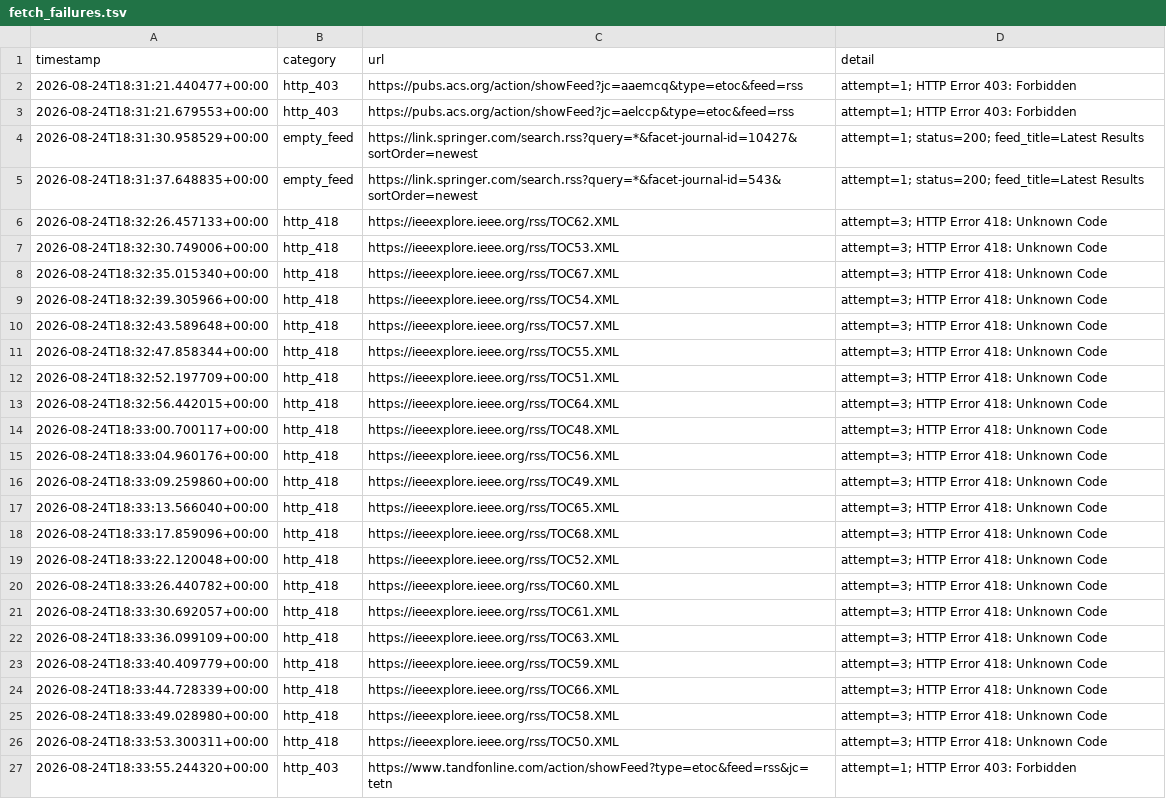
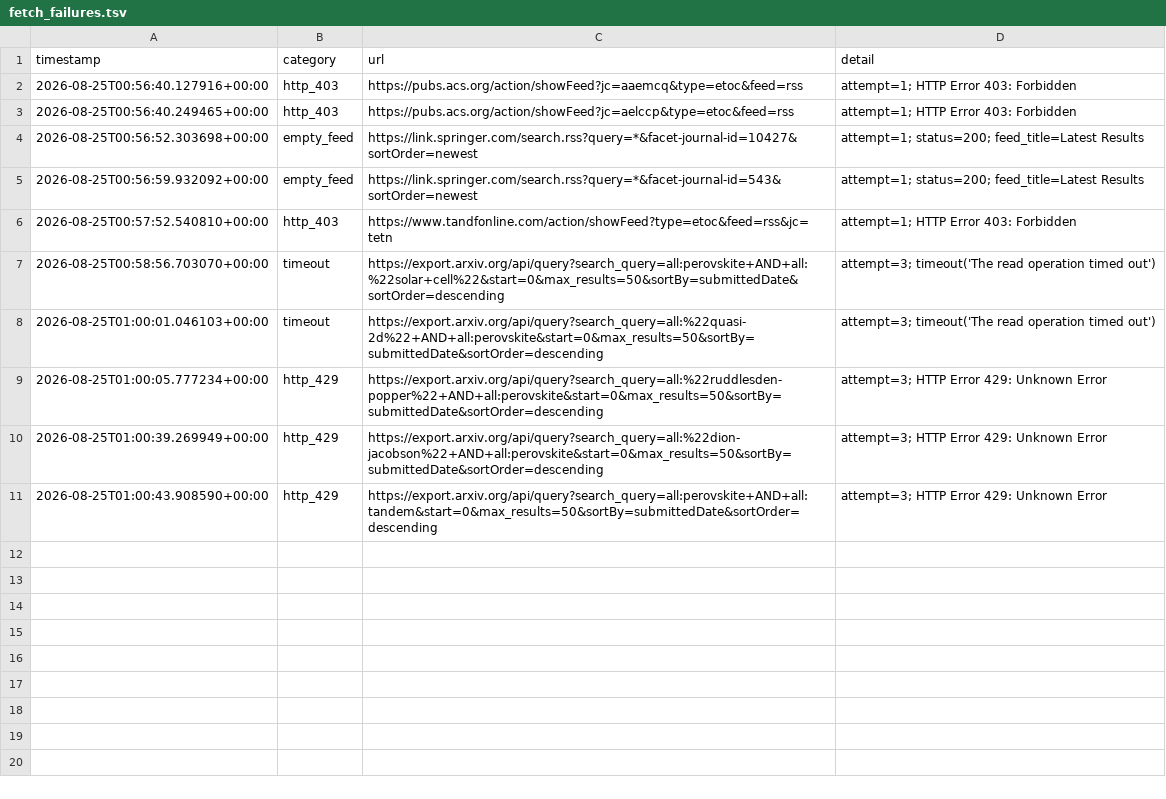
Before and after one commit to Llxyyds666/paper-search, a TSV file: fetch_failures.tsv, drawn as a sheet.

```diff
--- a/fetch_failures.tsv
+++ b/fetch_failures.tsv
@@ -1,27 +1,11 @@
 timestamp	category	url	detail
-2026-08-24T18:31:21.440477+00:00	http_403	https://pubs.acs.org/action/showFeed?jc=aaemcq&type=etoc&feed=rss	attempt=1; HTTP Error 403: Forbidden
-2026-08-24T18:31:21.679553+00:00	http_403	https://pubs.acs.org/action/showFeed?jc=aelccp&type=etoc&feed=rss	attempt=1; HTTP Error 403: Forbidden
-2026-08-24T18:31:30.958529+00:00	empty_feed	https://link.springer.com/search.rss?query=*&facet-journal-id=10427&sortOrder=newest	attempt=1; status=200; feed_title=Latest Results
-2026-08-24T18:31:37.648835+00:00	empty_feed	https://link.springer.com/search.rss?query=*&facet-journal-id=543&sortOrder=newest	attempt=1; status=200; feed_title=Latest Results
-2026-08-24T18:32:26.457133+00:00	http_418	https://ieeexplore.ieee.org/rss/TOC62.XML	attempt=3; HTTP Error 418: Unknown Code
-2026-08-24T18:32:30.749006+00:00	http_418	https://ieeexplore.ieee.org/rss/TOC53.XML	attempt=3; HTTP Error 418: Unknown Code
-2026-08-24T18:32:35.015340+00:00	http_418	https://ieeexplore.ieee.org/rss/TOC67.XML	attempt=3; HTTP Error 418: Unknown Code
-2026-08-24T18:32:39.305966+00:00	http_418	https://ieeexplore.ieee.org/rss/TOC54.XML	attempt=3; HTTP Error 418: Unknown Code
-2026-08-24T18:32:43.589648+00:00	http_418	https://ieeexplore.ieee.org/rss/TOC57.XML	attempt=3; HTTP Error 418: Unknown Code
-2026-08-24T18:32:47.858344+00:00	http_418	https://ieeexplore.ieee.org/rss/TOC55.XML	attempt=3; HTTP Error 418: Unknown Code
-2026-08-24T18:32:52.197709+00:00	http_418	https://ieeexplore.ieee.org/rss/TOC51.XML	attempt=3; HTTP Error 418: Unknown Code
-2026-08-24T18:32:56.442015+00:00	http_418	https://ieeexplore.ieee.org/rss/TOC64.XML	attempt=3; HTTP Error 418: Unknown Code
-2026-08-24T18:33:00.700117+00:00	http_418	https://ieeexplore.ieee.org/rss/TOC48.XML	attempt=3; HTTP Error 418: Unknown Code
-2026-08-24T18:33:04.960176+00:00	http_418	https://ieeexplore.ieee.org/rss/TOC56.XML	attempt=3; HTTP Error 418: Unknown Code
-2026-08-24T18:33:09.259860+00:00	http_418	https://ieeexplore.ieee.org/rss/TOC49.XML	attempt=3; HTTP Error 418: Unknown Code
-2026-08-24T18:33:13.566040+00:00	http_418	https://ieeexplore.ieee.org/rss/TOC65.XML	attempt=3; HTTP Error 418: Unknown Code
-2026-08-24T18:33:17.859096+00:00	http_418	https://ieeexplore.ieee.org/rss/TOC68.XML	attempt=3; HTTP Error 418: Unknown Code
-2026-08-24T18:33:22.120048+00:00	http_418	https://ieeexplore.ieee.org/rss/TOC52.XML	attempt=3; HTTP Error 418: Unknown Code
-2026-08-24T18:33:26.440782+00:00	http_418	https://ieeexplore.ieee.org/rss/TOC60.XML	attempt=3; HTTP Error 418: Unknown Code
-2026-08-24T18:33:30.692057+00:00	http_418	https://ieeexplore.ieee.org/rss/TOC61.XML	attempt=3; HTTP Error 418: Unknown Code
-2026-08-24T18:33:36.099109+00:00	http_418	https://ieeexplore.ieee.org/rss/TOC63.XML	attempt=3; HTTP Error 418: Unknown Code
-2026-08-24T18:33:40.409779+00:00	http_418	https://ieeexplore.ieee.org/rss/TOC59.XML	attempt=3; HTTP Error 418: Unknown Code
-2026-08-24T18:33:44.728339+00:00	http_418	https://ieeexplore.ieee.org/rss/TOC66.XML	attempt=3; HTTP Error 418: Unknown Code
-2026-08-24T18:33:49.028980+00:00	http_418	https://ieeexplore.ieee.org/rss/TOC58.XML	attempt=3; HTTP Error 418: Unknown Code
-2026-08-24T18:33:53.300311+00:00	http_418	https://ieeexplore.ieee.org/rss/TOC50.XML	attempt=3; HTTP Error 418: Unknown Code
-2026-08-24T18:33:55.244320+00:00	http_403	https://www.tandfonline.com/action/showFeed?type=etoc&feed=rss&jc=tetn	attempt=1; HTTP Error 403: Forbidden
+2026-08-25T00:56:40.127916+00:00	http_403	https://pubs.acs.org/action/showFeed?jc=aaemcq&type=etoc&feed=rss	attempt=1; HTTP Error 403: Forbidden
+2026-08-25T00:56:40.249465+00:00	http_403	https://pubs.acs.org/action/showFeed?jc=aelccp&type=etoc&feed=rss	attempt=1; HTTP Error 403: Forbidden
+2026-08-25T00:56:52.303698+00:00	empty_feed	https://link.springer.com/search.rss?query=*&facet-journal-id=10427&sortOrder=newest	attempt=1; status=200; feed_title=Latest Results
+2026-08-25T00:56:59.932092+00:00	empty_feed	https://link.springer.com/search.rss?query=*&facet-journal-id=543&sortOrder=newest	attempt=1; status=200; feed_title=Latest Results
+2026-08-25T00:57:52.540810+00:00	http_403	https://www.tandfonline.com/action/showFeed?type=etoc&feed=rss&jc=tetn	attempt=1; HTTP Error 403: Forbidden
+2026-08-25T00:58:56.703070+00:00	timeout	https://export.arxiv.org/api/query?search_query=all:perovskite+AND+all:%22solar+cell%22&start=0&max_results=50&sortBy=submittedDate&sortOrder=descending	attempt=3; timeout('The read operation timed out')
+2026-08-25T01:00:01.046103+00:00	timeout	https://export.arxiv.org/api/query?search_query=all:%22quasi-2d%22+AND+all:perovskite&start=0&max_results=50&sortBy=submittedDate&sortOrder=descending	attempt=3; timeout('The read operation timed out')
+2026-08-25T01:00:05.777234+00:00	http_429	https://export.arxiv.org/api/query?search_query=all:%22ruddlesden-popper%22+AND+all:perovskite&start=0&max_results=50&sortBy=submittedDate&sortOrder=descending	attempt=3; HTTP Error 429: Unknown Error
+2026-08-25T01:00:39.269949+00:00	http_429	https://export.arxiv.org/api/query?search_query=all:%22dion-jacobson%22+AND+all:perovskite&start=0&max_results=50&sortBy=submittedDate&sortOrder=descending	attempt=3; HTTP Error 429: Unknown Error
+2026-08-25T01:00:43.908590+00:00	http_429	https://export.arxiv.org/api/query?search_query=all:perovskite+AND+all:tandem&start=0&max_results=50&sortBy=submittedDate&sortOrder=descending	attempt=3; HTTP Error 429: Unknown Error
```
Also changed, not shown: 1 other file.
